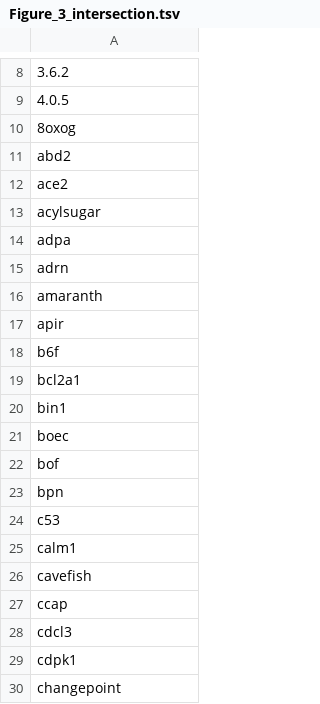
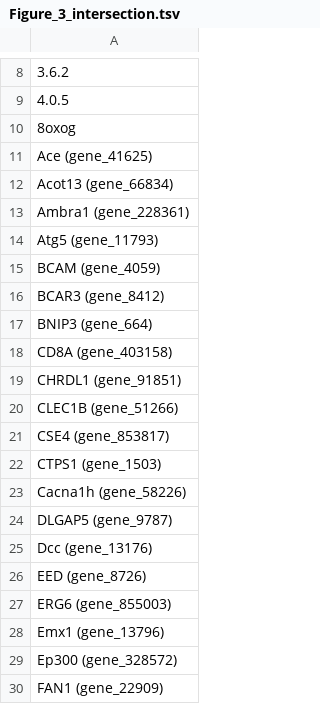
Before and after one commit to greenelab/biovectors, a TSV file: figure_generation/output/Figure_3_intersection.tsv, drawn as a sheet; only a part is shown, gaps mark what is left out; the shorter side is filled out with more unchanged rows; the diff covers the shown part only; the diff names each change by its address in the sheet, - before the commit and + after, or states it on an @@ line.

```diff
--- a/figure_generation/output/Figure_3_intersection.tsv
+++ b/figure_generation/output/Figure_3_intersection.tsv
+row 11: Ace (gene_41625)
+row 12: Acot13 (gene_66834)
+row 13: Ambra1 (gene_228361)
+row 14: Atg5 (gene_11793)
+row 15: BCAM (gene_4059)
+row 16: BCAR3 (gene_8412)
+row 17: BNIP3 (gene_664)
+row 18: CD8A (gene_403158)
+row 19: CHRDL1 (gene_91851)
+row 20: CLEC1B (gene_51266)
+row 21: CSE4 (gene_853817)
+row 22: CTPS1 (gene_1503)
+row 23: Cacna1h (gene_58226)
+row 24: DLGAP5 (gene_9787)
+row 25: Dcc (gene_13176)
+row 26: EED (gene_8726)
+row 27: ERG6 (gene_855003)
+row 28: Emx1 (gene_13796)
+row 29: Ep300 (gene_328572)
+row 30: FAN1 (gene_22909)
```
Also changed, not shown: 51 added rows, 71 removed rows and 1 edited cell elsewhere in this file.
